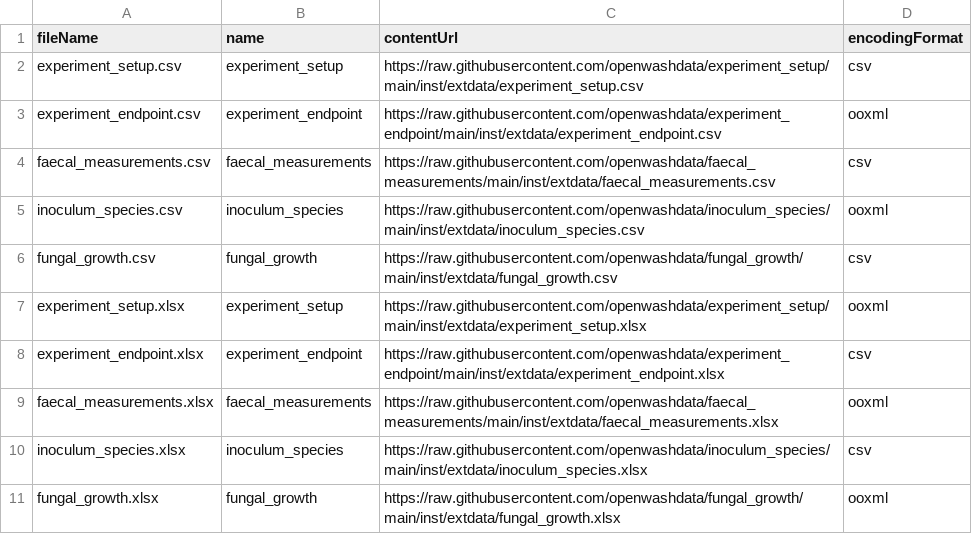
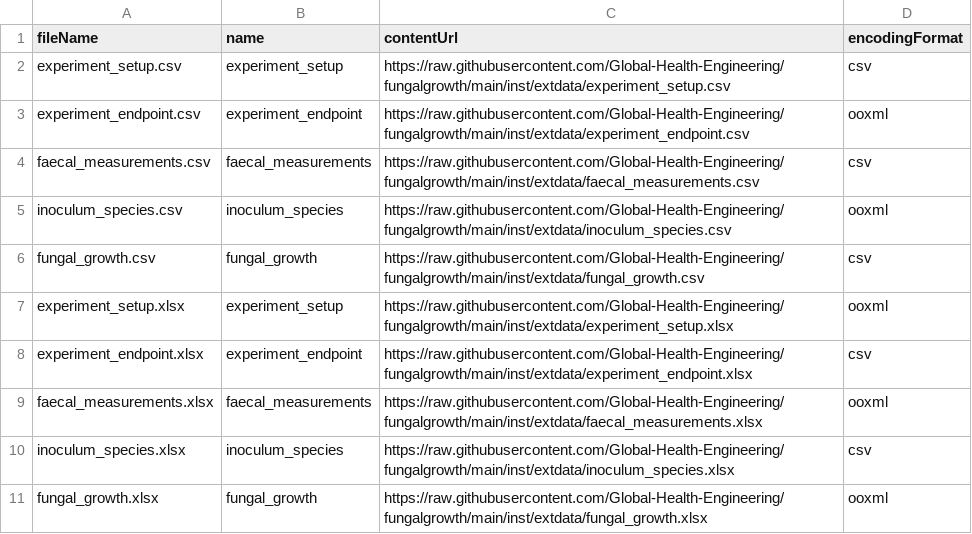
Before and after one commit to Global-Health-Engineering/fungalgrowth, a CSV file: data/metadata/access.csv, drawn as a sheet.

```diff
--- a/data/metadata/access.csv
+++ b/data/metadata/access.csv
@@ -1,11 +1,11 @@
 fileName,name,contentUrl,encodingFormat
-experiment_setup.csv,experiment_setup,https://raw.githubusercontent.com/openwashdata/experiment_setup/main/inst/extdata/experiment_setup.csv,csv
-experiment_endpoint.csv,experiment_endpoint,https://raw.githubusercontent.com/openwashdata/experiment_endpoint/main/inst/extdata/experiment_endpoint.csv,ooxml
-faecal_measurements.csv,faecal_measurements,https://raw.githubusercontent.com/openwashdata/faecal_measurements/main/inst/extdata/faecal_measurements.csv,csv
-inoculum_species.csv,inoculum_species,https://raw.githubusercontent.com/openwashdata/inoculum_species/main/inst/extdata/inoculum_species.csv,ooxml
-fungal_growth.csv,fungal_growth,https://raw.githubusercontent.com/openwashdata/fungal_growth/main/inst/extdata/fungal_growth.csv,csv
-experiment_setup.xlsx,experiment_setup,https://raw.githubusercontent.com/openwashdata/experiment_setup/main/inst/extdata/experiment_setup.xlsx,ooxml
-experiment_endpoint.xlsx,experiment_endpoint,https://raw.githubusercontent.com/openwashdata/experiment_endpoint/main/inst/extdata/experiment_endpoint.xlsx,csv
-faecal_measurements.xlsx,faecal_measurements,https://raw.githubusercontent.com/openwashdata/faecal_measurements/main/inst/extdata/faecal_measurements.xlsx,ooxml
-inoculum_species.xlsx,inoculum_species,https://raw.githubusercontent.com/openwashdata/inoculum_species/main/inst/extdata/inoculum_species.xlsx,csv
-fungal_growth.xlsx,fungal_growth,https://raw.githubusercontent.com/openwashdata/fungal_growth/main/inst/extdata/fungal_growth.xlsx,ooxml
+experiment_setup.csv,experiment_setup,https://raw.githubusercontent.com/Global-Health-Engineering/fungalgrowth/main/inst/extdata/experiment_setup.csv,csv
+experiment_endpoint.csv,experiment_endpoint,https://raw.githubusercontent.com/Global-Health-Engineering/fungalgrowth/main/inst/extdata/experiment_endpoint.csv,ooxml
+faecal_measurements.csv,faecal_measurements,https://raw.githubusercontent.com/Global-Health-Engineering/fungalgrowth/main/inst/extdata/faecal_measurements.csv,csv
+inoculum_species.csv,inoculum_species,https://raw.githubusercontent.com/Global-Health-Engineering/fungalgrowth/main/inst/extdata/inoculum_species.csv,ooxml
+fungal_growth.csv,fungal_growth,https://raw.githubusercontent.com/Global-Health-Engineering/fungalgrowth/main/inst/extdata/fungal_growth.csv,csv
+experiment_setup.xlsx,experiment_setup,https://raw.githubusercontent.com/Global-Health-Engineering/fungalgrowth/main/inst/extdata/experiment_setup.xlsx,ooxml
+experiment_endpoint.xlsx,experiment_endpoint,https://raw.githubusercontent.com/Global-Health-Engineering/fungalgrowth/main/inst/extdata/experiment_endpoint.xlsx,csv
+faecal_measurements.xlsx,faecal_measurements,https://raw.githubusercontent.com/Global-Health-Engineering/fungalgrowth/main/inst/extdata/faecal_measurements.xlsx,ooxml
+inoculum_species.xlsx,inoculum_species,https://raw.githubusercontent.com/Global-Health-Engineering/fungalgrowth/main/inst/extdata/inoculum_species.xlsx,csv
+fungal_growth.xlsx,fungal_growth,https://raw.githubusercontent.com/Global-Health-Engineering/fungalgrowth/main/inst/extdata/fungal_growth.xlsx,ooxml
```
Also changed, not shown: data-raw/dictionary.csv, 23 other files.
